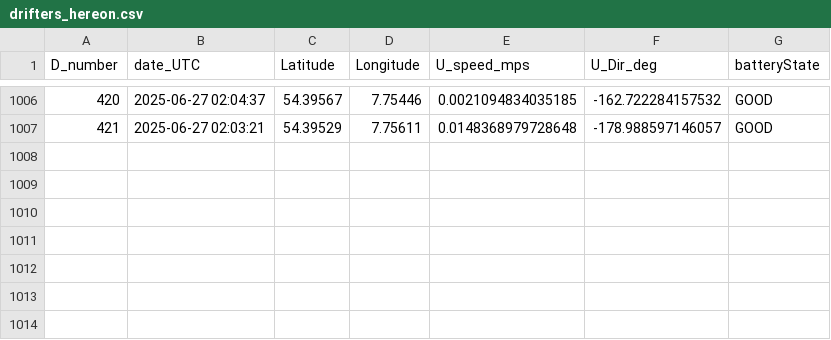
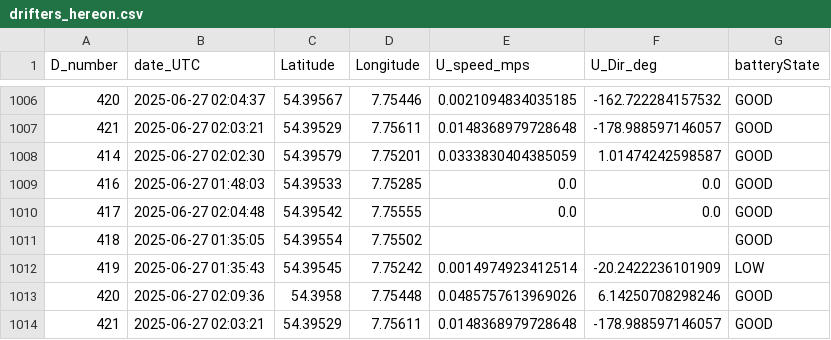
Before and after one commit to dotleif/taschenkrebs, a CSV file: drifters_hereon.csv, drawn as a sheet; only a part is shown, gaps mark what is left out.

```diff
--- a/drifters_hereon.csv
+++ b/drifters_hereon.csv
@@ -1007 +1007,8 @@ D_number,date_UTC,Latitude,Longitude,U_speed_mps,U_Dir_deg,batteryState
 421,2025-06-27 02:03:21,54.39529,7.75611,0.0148368979728648,-178.988597146057,GOOD
+414,2025-06-27 02:02:30,54.39579,7.75201,0.0333830404385059,1.01474242598587,GOOD
+416,2025-06-27 01:48:03,54.39533,7.75285,0.0,0.0,GOOD
+417,2025-06-27 02:04:48,54.39542,7.75555,0.0,0.0,GOOD
+418,2025-06-27 01:35:05,54.39554,7.75502,,,GOOD
+419,2025-06-27 01:35:43,54.39545,7.75242,0.0014974923412514,-20.2422236101909,LOW
+420,2025-06-27 02:09:36,54.3958,7.75448,0.0485757613969026,6.14250708298246,GOOD
+421,2025-06-27 02:03:21,54.39529,7.75611,0.0148368979728648,-178.988597146057,GOOD
```
Also changed, not shown: 1 other file.
